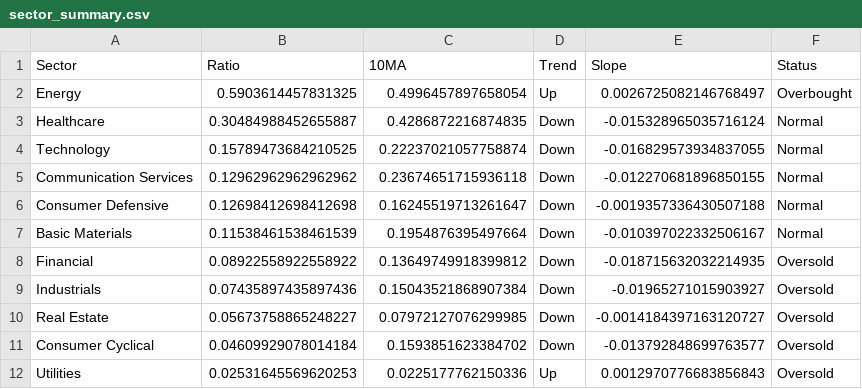
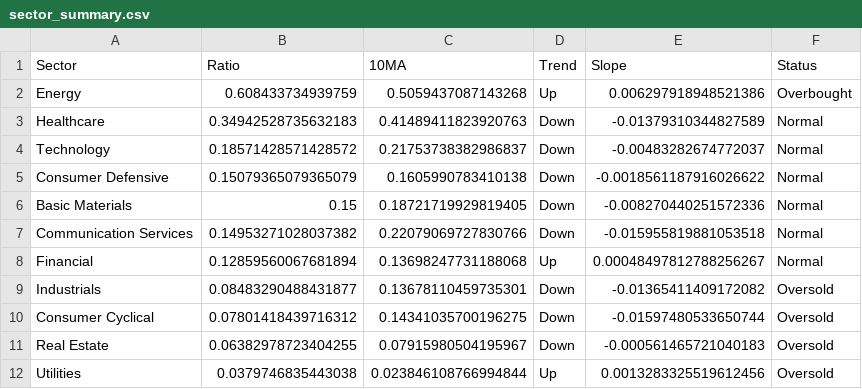
Before and after one commit to sydcurie/uptrend-dashboard, a CSV file: data/sector_summary.csv, drawn as a sheet.

```diff
--- a/data/sector_summary.csv
+++ b/data/sector_summary.csv
@@ -1,12 +1,12 @@
 Sector,Ratio,10MA,Trend,Slope,Status
-Energy,0.5903614457831325,0.4996457897658054,Up,0.0026725082146768497,Overbought
-Healthcare,0.30484988452655887,0.4286872216874835,Down,-0.015328965035716124,Normal
-Technology,0.15789473684210525,0.22237021057758874,Down,-0.016829573934837055,Normal
-Communication Services,0.12962962962962962,0.23674651715936118,Down,-0.012270681896850155,Normal
-Consumer Defensive,0.12698412698412698,0.16245519713261647,Down,-0.0019357336430507188,Normal
-Basic Materials,0.11538461538461539,0.1954876395497664,Down,-0.010397022332506167,Normal
-Financial,0.08922558922558922,0.13649749918399812,Down,-0.018715632032214935,Oversold
-Industrials,0.07435897435897436,0.15043521868907384,Down,-0.01965271015903927,Oversold
-Real Estate,0.05673758865248227,0.07972127076299985,Down,-0.0014184397163120727,Oversold
-Consumer Cyclical,0.04609929078014184,0.1593851623384702,Down,-0.013792848699763577,Oversold
-Utilities,0.02531645569620253,0.0225177762150336,Up,0.0012970776683856843,Oversold
+Energy,0.608433734939759,0.5059437087143268,Up,0.006297918948521386,Overbought
+Healthcare,0.34942528735632183,0.41489411823920763,Down,-0.01379310344827589,Normal
+Technology,0.18571428571428572,0.21753738382986837,Down,-0.00483282674772037,Normal
+Consumer Defensive,0.15079365079365079,0.1605990783410138,Down,-0.0018561187916026622,Normal
+Basic Materials,0.15,0.18721719929819405,Down,-0.008270440251572336,Normal
+Communication Services,0.14953271028037382,0.22079069727830766,Down,-0.015955819881053518,Normal
+Financial,0.12859560067681894,0.13698247731188068,Up,0.00048497812788256267,Normal
+Industrials,0.08483290488431877,0.13678110459735301,Down,-0.01365411409172082,Oversold
+Consumer Cyclical,0.07801418439716312,0.14341035700196275,Down,-0.01597480533650744,Oversold
+Real Estate,0.06382978723404255,0.07915980504195967,Down,-0.000561465721040183,Oversold
+Utilities,0.0379746835443038,0.023846108766994844,Up,0.0013283325519612456,Oversold
```
Also changed, not shown: data/industry_summary.csv, data/sector_dispersion.csv, 2 other files.
